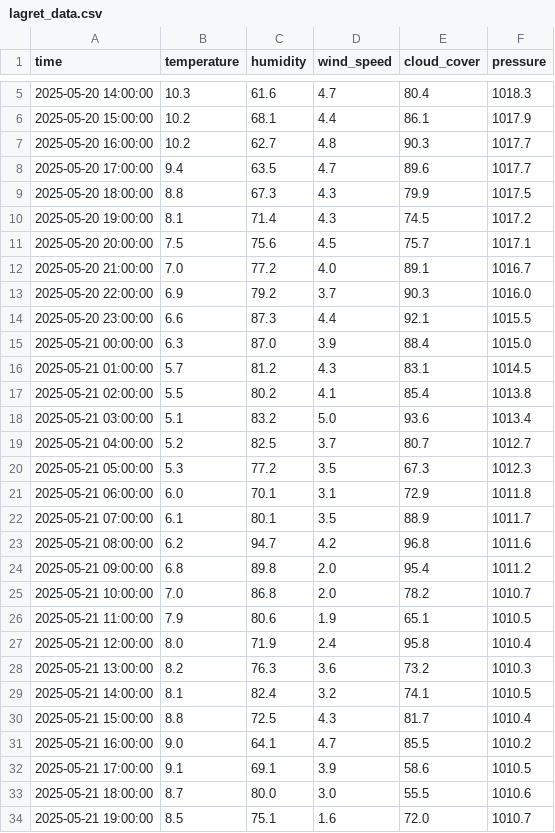
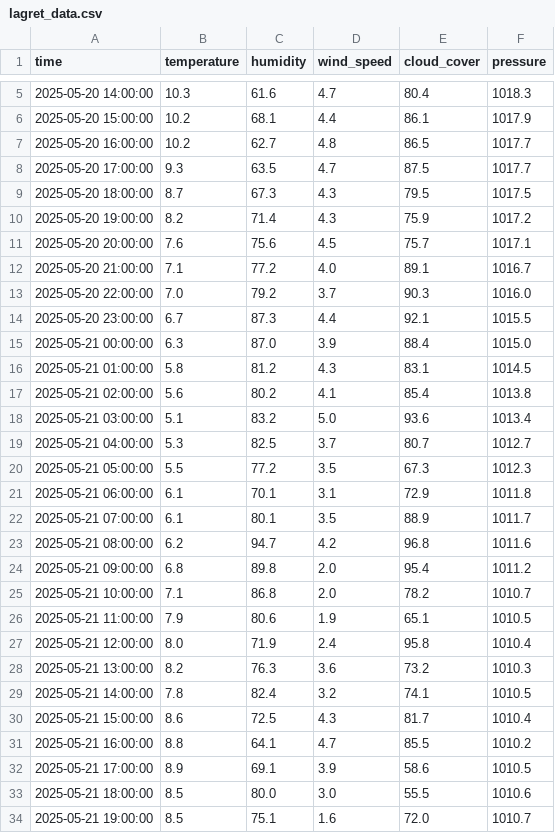
Before and after one commit to Nikaaaaaaaaaaaa/Milj-dataanalyse43, a CSV file: data/lagret_data.csv, drawn as a sheet; only a part is shown, gaps mark what is left out; the diff covers the shown part only.

```diff
--- a/data/lagret_data.csv
+++ b/data/lagret_data.csv
@@ -6,17 +6,17 @@ time,temperature,humidity,wind_speed,cloud_cover,pressure
 2025-05-20 15:00:00,10.2,68.1,4.4,86.1,1017.9
-2025-05-20 16:00:00,10.2,62.7,4.8,90.3,1017.7
-2025-05-20 17:00:00,9.4,63.5,4.7,89.6,1017.7
-2025-05-20 18:00:00,8.8,67.3,4.3,79.9,1017.5
-2025-05-20 19:00:00,8.1,71.4,4.3,74.5,1017.2
-2025-05-20 20:00:00,7.5,75.6,4.5,75.7,1017.1
-2025-05-20 21:00:00,7.0,77.2,4.0,89.1,1016.7
-2025-05-20 22:00:00,6.9,79.2,3.7,90.3,1016.0
-2025-05-20 23:00:00,6.6,87.3,4.4,92.1,1015.5
+2025-05-20 16:00:00,10.2,62.7,4.8,86.5,1017.7
+2025-05-20 17:00:00,9.3,63.5,4.7,87.5,1017.7
+2025-05-20 18:00:00,8.7,67.3,4.3,79.5,1017.5
+2025-05-20 19:00:00,8.2,71.4,4.3,75.9,1017.2
+2025-05-20 20:00:00,7.6,75.6,4.5,75.7,1017.1
+2025-05-20 21:00:00,7.1,77.2,4.0,89.1,1016.7
+2025-05-20 22:00:00,7.0,79.2,3.7,90.3,1016.0
+2025-05-20 23:00:00,6.7,87.3,4.4,92.1,1015.5
 2025-05-21 00:00:00,6.3,87.0,3.9,88.4,1015.0
-2025-05-21 01:00:00,5.7,81.2,4.3,83.1,1014.5
-2025-05-21 02:00:00,5.5,80.2,4.1,85.4,1013.8
+2025-05-21 01:00:00,5.8,81.2,4.3,83.1,1014.5
+2025-05-21 02:00:00,5.6,80.2,4.1,85.4,1013.8
 2025-05-21 03:00:00,5.1,83.2,5.0,93.6,1013.4
-2025-05-21 04:00:00,5.2,82.5,3.7,80.7,1012.7
-2025-05-21 05:00:00,5.3,77.2,3.5,67.3,1012.3
-2025-05-21 06:00:00,6.0,70.1,3.1,72.9,1011.8
+2025-05-21 04:00:00,5.3,82.5,3.7,80.7,1012.7
+2025-05-21 05:00:00,5.5,77.2,3.5,67.3,1012.3
+2025-05-21 06:00:00,6.1,70.1,3.1,72.9,1011.8
 2025-05-21 07:00:00,6.1,80.1,3.5,88.9,1011.7
@@ -24,3 +24,3 @@ time,temperature,humidity,wind_speed,cloud_cover,pressure
 2025-05-21 09:00:00,6.8,89.8,2.0,95.4,1011.2
-2025-05-21 10:00:00,7.0,86.8,2.0,78.2,1010.7
+2025-05-21 10:00:00,7.1,86.8,2.0,78.2,1010.7
 2025-05-21 11:00:00,7.9,80.6,1.9,65.1,1010.5
@@ -28,7 +28,7 @@ time,temperature,humidity,wind_speed,cloud_cover,pressure
 2025-05-21 13:00:00,8.2,76.3,3.6,73.2,1010.3
-2025-05-21 14:00:00,8.1,82.4,3.2,74.1,1010.5
-2025-05-21 15:00:00,8.8,72.5,4.3,81.7,1010.4
-2025-05-21 16:00:00,9.0,64.1,4.7,85.5,1010.2
-2025-05-21 17:00:00,9.1,69.1,3.9,58.6,1010.5
-2025-05-21 18:00:00,8.7,80.0,3.0,55.5,1010.6
+2025-05-21 14:00:00,7.8,82.4,3.2,74.1,1010.5
+2025-05-21 15:00:00,8.6,72.5,4.3,81.7,1010.4
+2025-05-21 16:00:00,8.8,64.1,4.7,85.5,1010.2
+2025-05-21 17:00:00,8.9,69.1,3.9,58.6,1010.5
+2025-05-21 18:00:00,8.5,80.0,3.0,55.5,1010.6
 2025-05-21 19:00:00,8.5,75.1,1.6,72.0,1010.7
```
Also changed, not shown: 22 edited cells elsewhere in this file, 3 other files.
